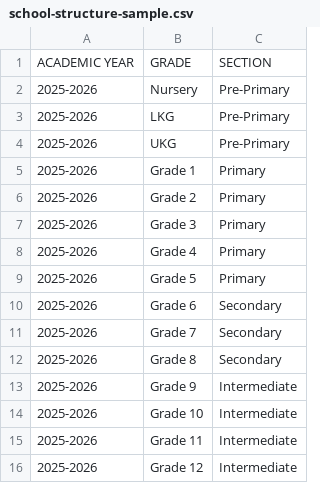
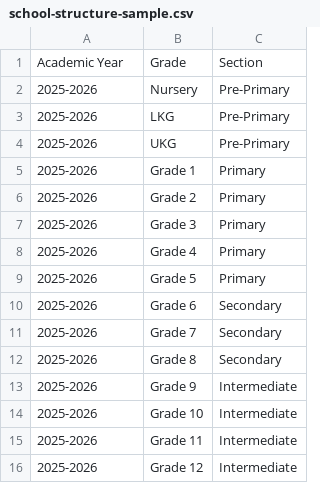
Before and after one commit to tools-turtil/Institution-Onboarding-Guide, a CSV file: 03-academic-structure/school-structure-sample.csv, drawn as a sheet; removed rows and columns are numbered as before the commit, all else as after; the diff names each change by its address in the sheet, - before the commit and + after, or states it on an @@ line.

```diff
--- a/03-academic-structure/school-structure-sample.csv
+++ b/03-academic-structure/school-structure-sample.csv
-row 1: ACADEMIC YEAR | GRADE | SECTION
+row 1: Academic Year | Grade | Section
```
Also changed, not shown: 03-academic-structure/arts-science-college-sample.csv, 03-academic-structure/engineering-college-sample.csv, 1 other file.
